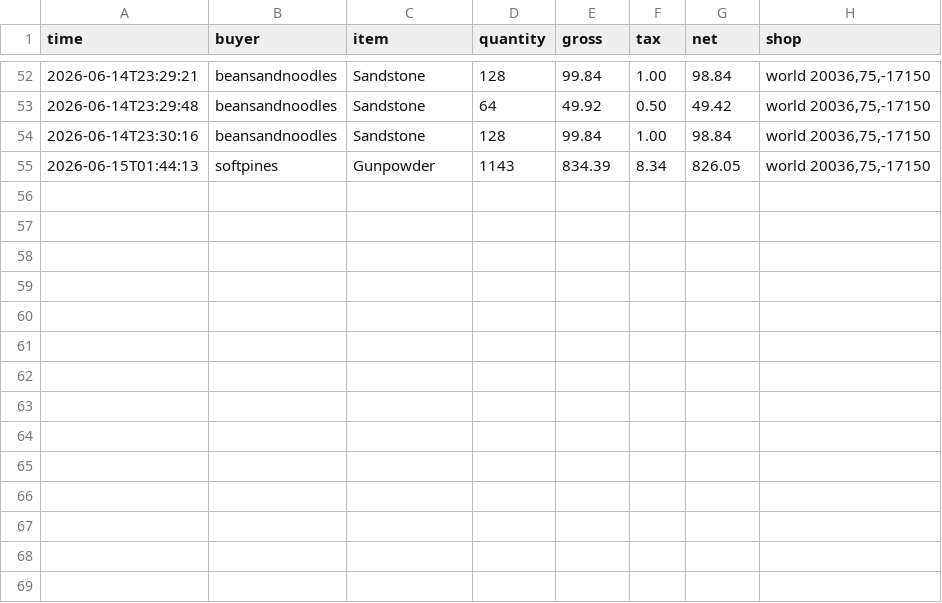
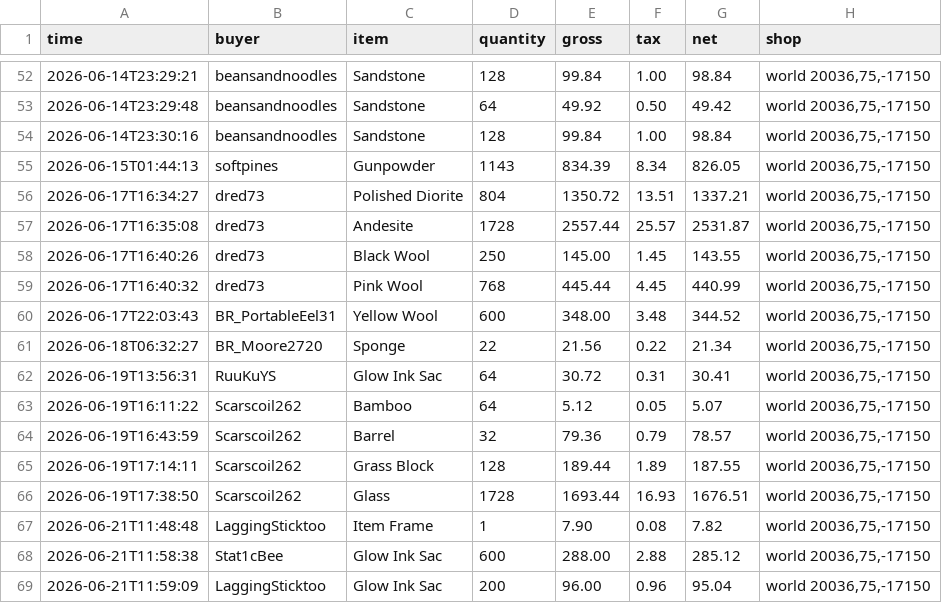
Before and after one commit to baracouq/qs-dashing-lotus, a CSV file: transactions_archive.csv, drawn as a sheet; only a part is shown, gaps mark what is left out; the diff names each change by its address in the sheet, - before the commit and + after, or states it on an @@ line.

Commit message:
Update transactions_archive.csv via qs_run

```diff
--- a/transactions_archive.csv
+++ b/transactions_archive.csv
+row 56: 2026-06-17T16:34:27 | dred73 | Polished Diorite | 804 | 1350.72 | 13.51 | 1337.21 | world 20036,75,-17150
+row 57: 2026-06-17T16:35:08 | dred73 | Andesite | 1728 | 2557.44 | 25.57 | 2531.87 | world 20036,75,-17150
+row 58: 2026-06-17T16:40:26 | dred73 | Black Wool | 250 | 145.00 | 1.45 | 143.55 | world 20036,75,-17150
+row 59: 2026-06-17T16:40:32 | dred73 | Pink Wool | 768 | 445.44 | 4.45 | 440.99 | world 20036,75,-17150
+row 60: 2026-06-17T22:03:43 | BR_PortableEel31 | Yellow Wool | 600 | 348.00 | 3.48 | 344.52 | world 20036,75,-17150
+row 61: 2026-06-18T06:32:27 | BR_Moore2720 | Sponge | 22 | 21.56 | 0.22 | 21.34 | world 20036,75,-17150
+row 62: 2026-06-19T13:56:31 | RuuKuYS | Glow Ink Sac | 64 | 30.72 | 0.31 | 30.41 | world 20036,75,-17150
+row 63: 2026-06-19T16:11:22 | Scarscoil262 | Bamboo | 64 | 5.12 | 0.05 | 5.07 | world 20036,75,-17150
+row 64: 2026-06-19T16:43:59 | Scarscoil262 | Barrel | 32 | 79.36 | 0.79 | 78.57 | world 20036,75,-17150
+row 65: 2026-06-19T17:14:11 | Scarscoil262 | Grass Block | 128 | 189.44 | 1.89 | 187.55 | world 20036,75,-17150
+row 66: 2026-06-19T17:38:50 | Scarscoil262 | Glass | 1728 | 1693.44 | 16.93 | 1676.51 | world 20036,75,-17150
+row 67: 2026-06-21T11:48:48 | LaggingSticktoo | Item Frame | 1 | 7.90 | 0.08 | 7.82 | world 20036,75,-17150
+row 68: 2026-06-21T11:58:38 | Stat1cBee | Glow Ink Sac | 600 | 288.00 | 2.88 | 285.12 | world 20036,75,-17150
+row 69: 2026-06-21T11:59:09 | LaggingSticktoo | Glow Ink Sac | 200 | 96.00 | 0.96 | 95.04 | world 20036,75,-17150
```
